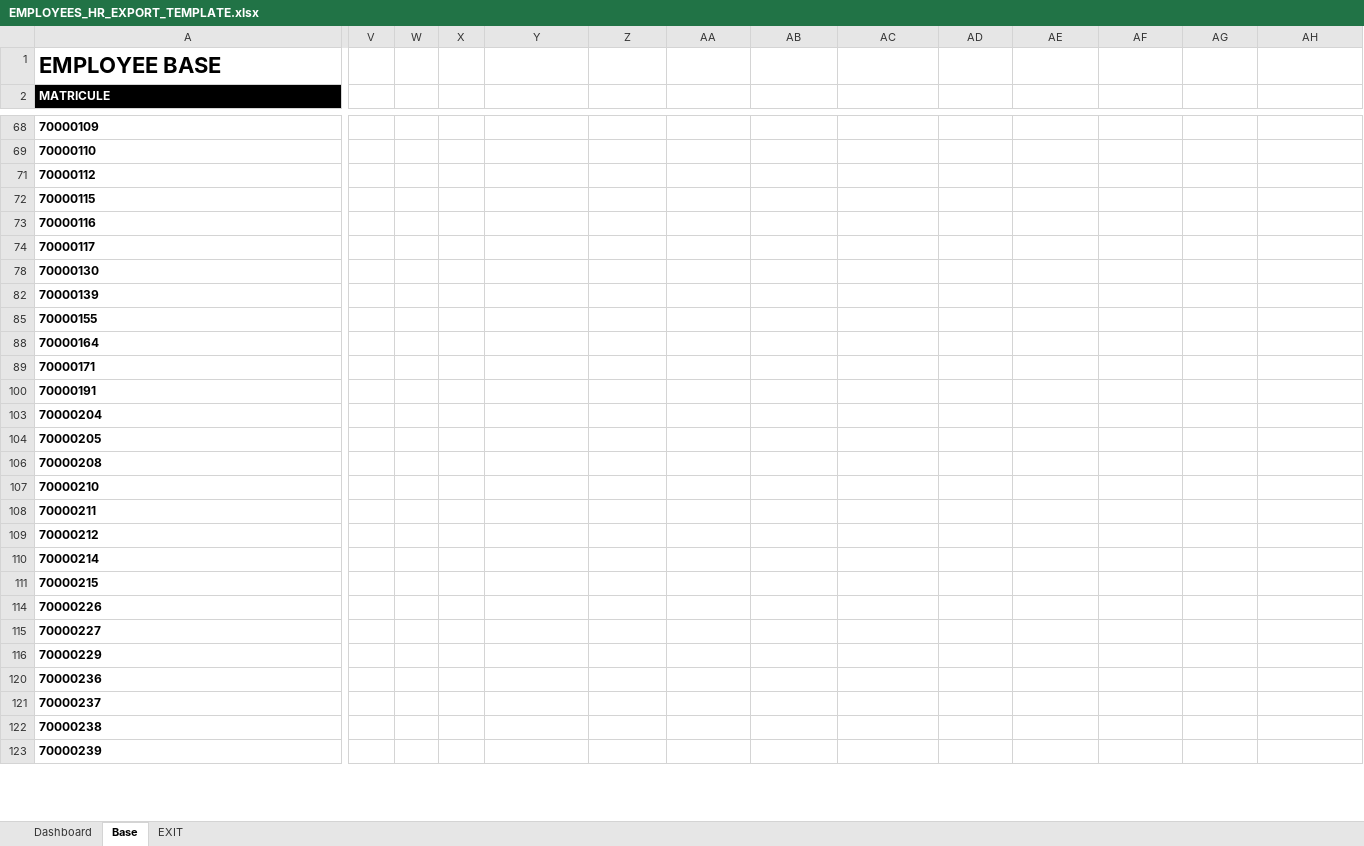
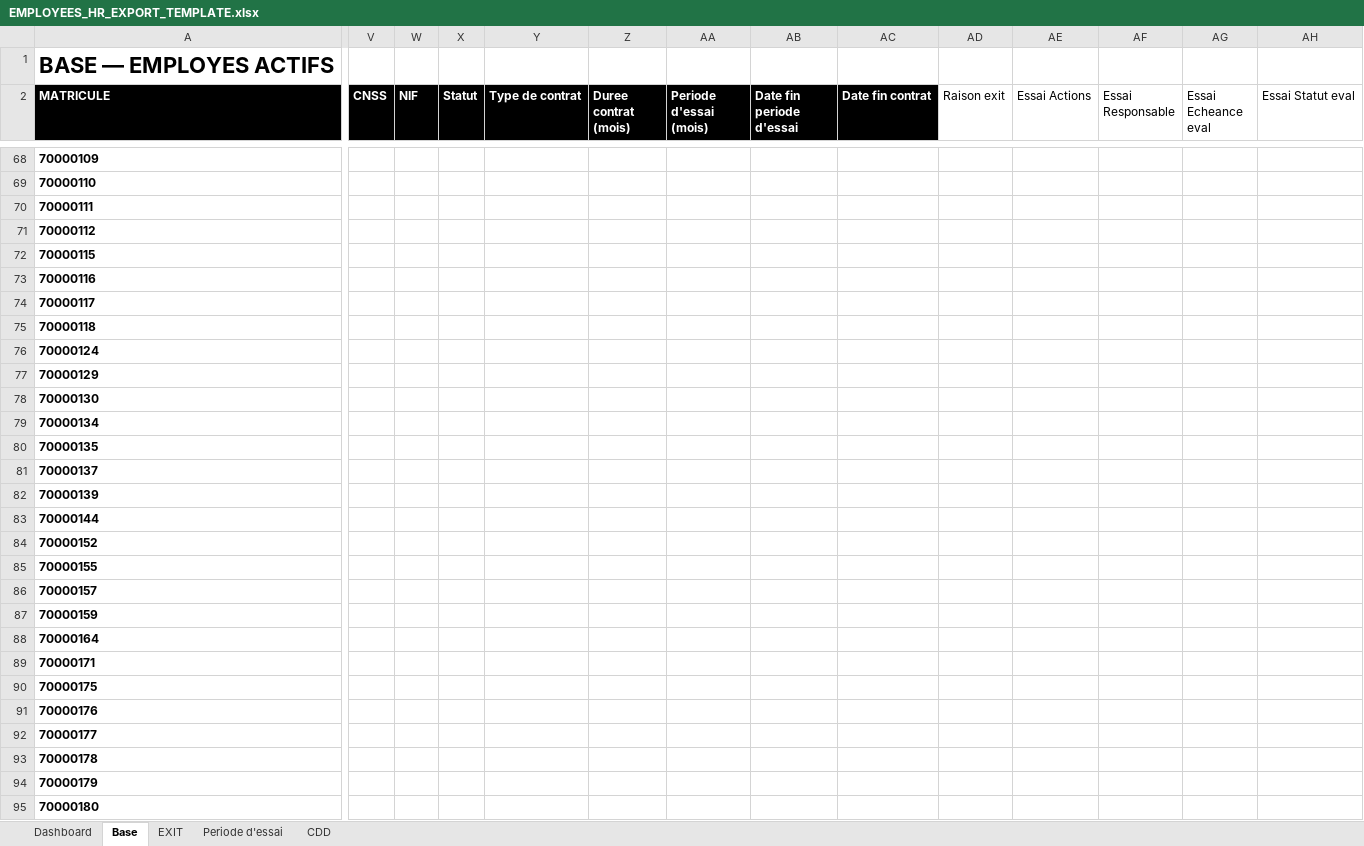
Before and after one commit to Deonmass/HR-PPCB, an Excel workbook: Excel/templates/employees/EMPLOYEES_HR_EXPORT_TEMPLATE.xlsx, sheet Base, drawn as a sheet; only a part is shown, gaps mark what is left out; the shorter side is filled out with more unchanged rows; values as stored, in another font and other column widths than the file's, no borders; rows hold the shown columns only; the diff covers the shown part only; the diff names each change by its address in the sheet, - before the commit and + after, or states it on an @@ line.

```diff
--- a/Excel/templates/employees/EMPLOYEES_HR_EXPORT_TEMPLATE.xlsx (sheet Base)
+++ b/Excel/templates/employees/EMPLOYEES_HR_EXPORT_TEMPLATE.xlsx (sheet Base)
+sheet tab: Periode d'essai
+sheet tab: CDD
-A1 (MATRICULE): EMPLOYEE BASE
+A1 (MATRICULE): BASE — EMPLOYES ACTIFS
-V2: (empty)
+V2: CNSS
-V2:AC2 fill: none
+V2:AC2 fill: #000000
-W2: (empty)
+W2: NIF
-X2: (empty)
+X2: Statut
-Y2: (empty)
+Y2: Type de contrat
-Z2: (empty)
+Z2: Duree contrat (mois)
-AA2: (empty)
+AA2: Periode d'essai (mois)
-AB2: (empty)
+AB2: Date fin periode d'essai
-AC2: (empty)
+AC2: Date fin contrat
-AD2: (empty)
+AD2: Raison exit
-AE2: (empty)
+AE2: Essai Actions
-AF2: (empty)
+AF2: Essai Responsable
-AG2: (empty)
+AG2: Essai Echeance eval
-AH2: (empty)
+AH2: Essai Statut eval
@@ row 70 unhidden: 70000111 @@
@@ row 75 unhidden: 70000118 @@
@@ row 76 unhidden: 70000124 @@
@@ row 77 unhidden: 70000129 @@
@@ row 79 unhidden: 70000134 @@
@@ row 80 unhidden: 70000135 @@
@@ row 81 unhidden: 70000137 @@
@@ row 83 unhidden: 70000144 @@
@@ row 84 unhidden: 70000152 @@
@@ row 86 unhidden: 70000157 @@
@@ row 87 unhidden: 70000159 @@
@@ row 90 unhidden: 70000175 @@
@@ row 91 unhidden: 70000176 @@
@@ row 92 unhidden: 70000177 @@
@@ row 93 unhidden: 70000178 @@
@@ row 94 unhidden: 70000179 @@
@@ row 95 unhidden: 70000180 @@
```
Also changed, not shown: 1 added row, 47 hidden or unhidden rows and 3 edited cells elsewhere in this sheet, sheet EXIT, sheet Dashboard, hidden cells, 26 other files.
